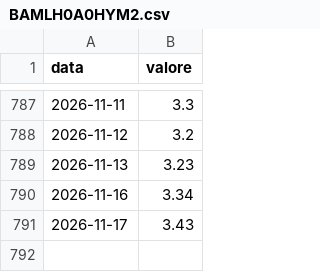
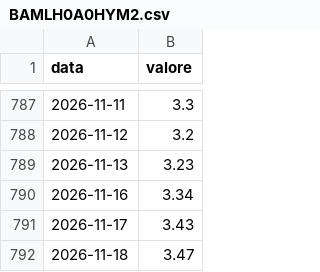
Before and after one commit to yahyaallouchi5-2025/EdgeValor, a CSV file: BAMLH0A0HYM2.csv, drawn as a sheet; only a part is shown, gaps mark what is left out; the diff names each change by its address in the sheet, - before the commit and + after, or states it on an @@ line.

```diff
--- a/BAMLH0A0HYM2.csv
+++ b/BAMLH0A0HYM2.csv
+row 792: 2026-11-18 | 3.47
```
Also changed, not shown: 1 other file.
